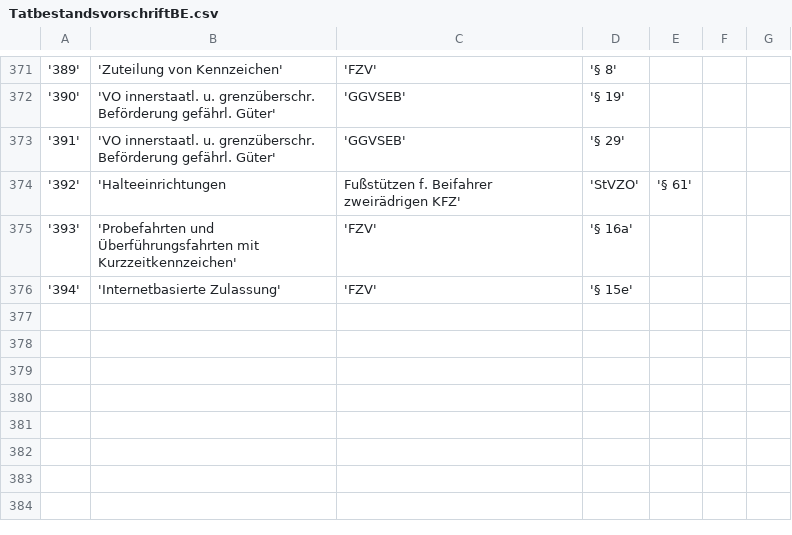
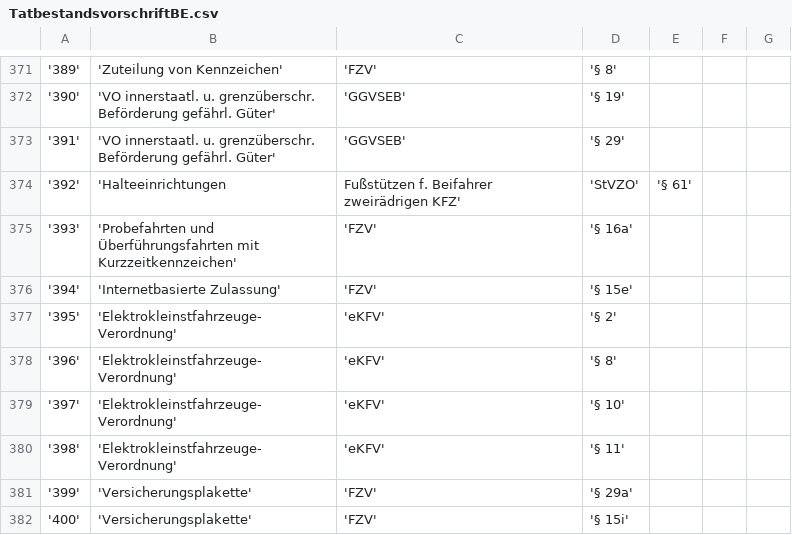
Before and after one commit to patrickm68/weg-li-rep, a CSV file: bkat/data/TatbestandsvorschriftBE.csv, drawn as a sheet; only a part is shown, gaps mark what is left out; the diff names each change by its address in the sheet, - before the commit and + after, or states it on an @@ line.

```diff
--- a/bkat/data/TatbestandsvorschriftBE.csv
+++ b/bkat/data/TatbestandsvorschriftBE.csv
+row 377: '395' | 'Elektrokleinstfahrzeuge-Verordnung' | 'eKFV' | '§ 2'
+row 378: '396' | 'Elektrokleinstfahrzeuge-Verordnung' | 'eKFV' | '§ 8'
+row 379: '397' | 'Elektrokleinstfahrzeuge-Verordnung' | 'eKFV' | '§ 10'
+row 380: '398' | 'Elektrokleinstfahrzeuge-Verordnung' | 'eKFV' | '§ 11'
+row 381: '399' | 'Versicherungsplakette' | 'FZV' | '§ 29a'
+row 382: '400' | 'Versicherungsplakette' | 'FZV' | '§ 15i'
```
Also changed, not shown: bkat/data/ERTLTabelle.csv, bkat/data/ERTLTabelleneintrag.csv, 11 other files.
